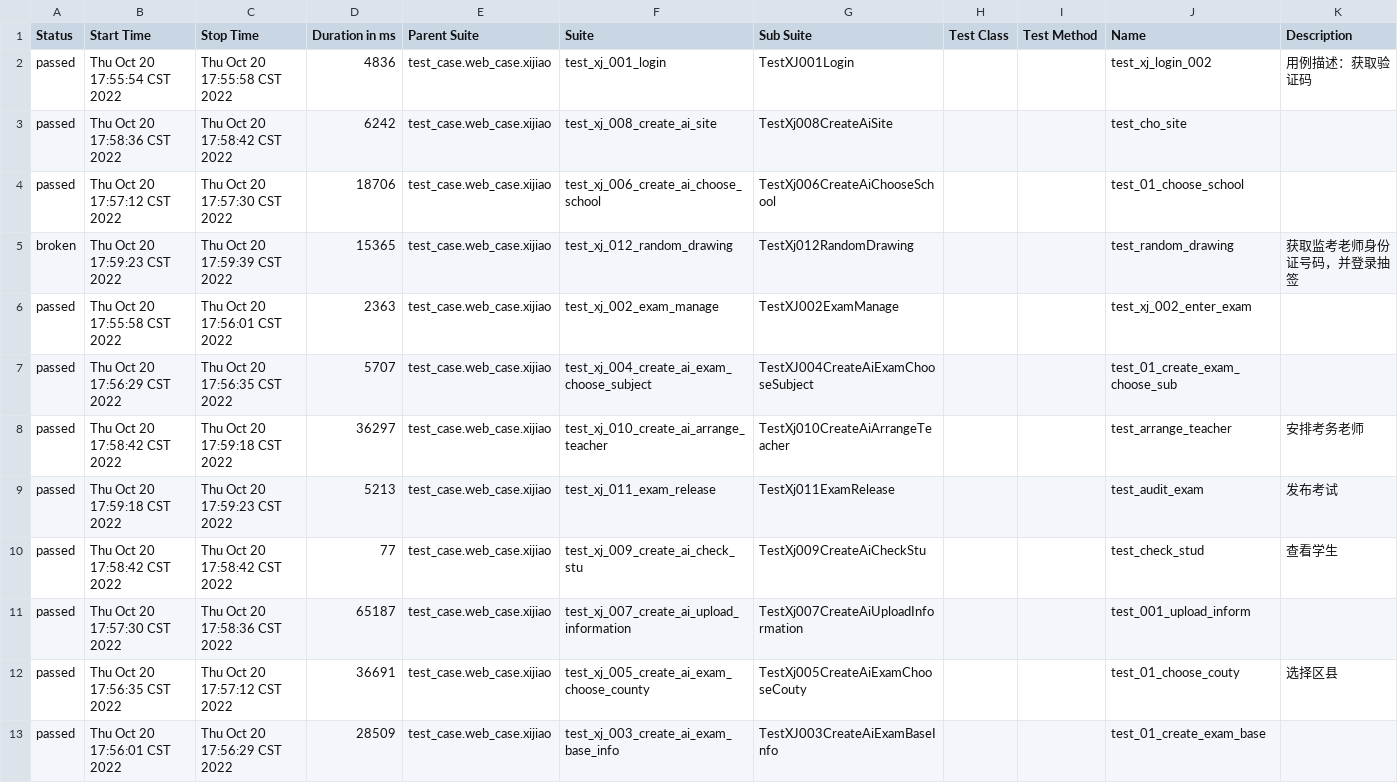
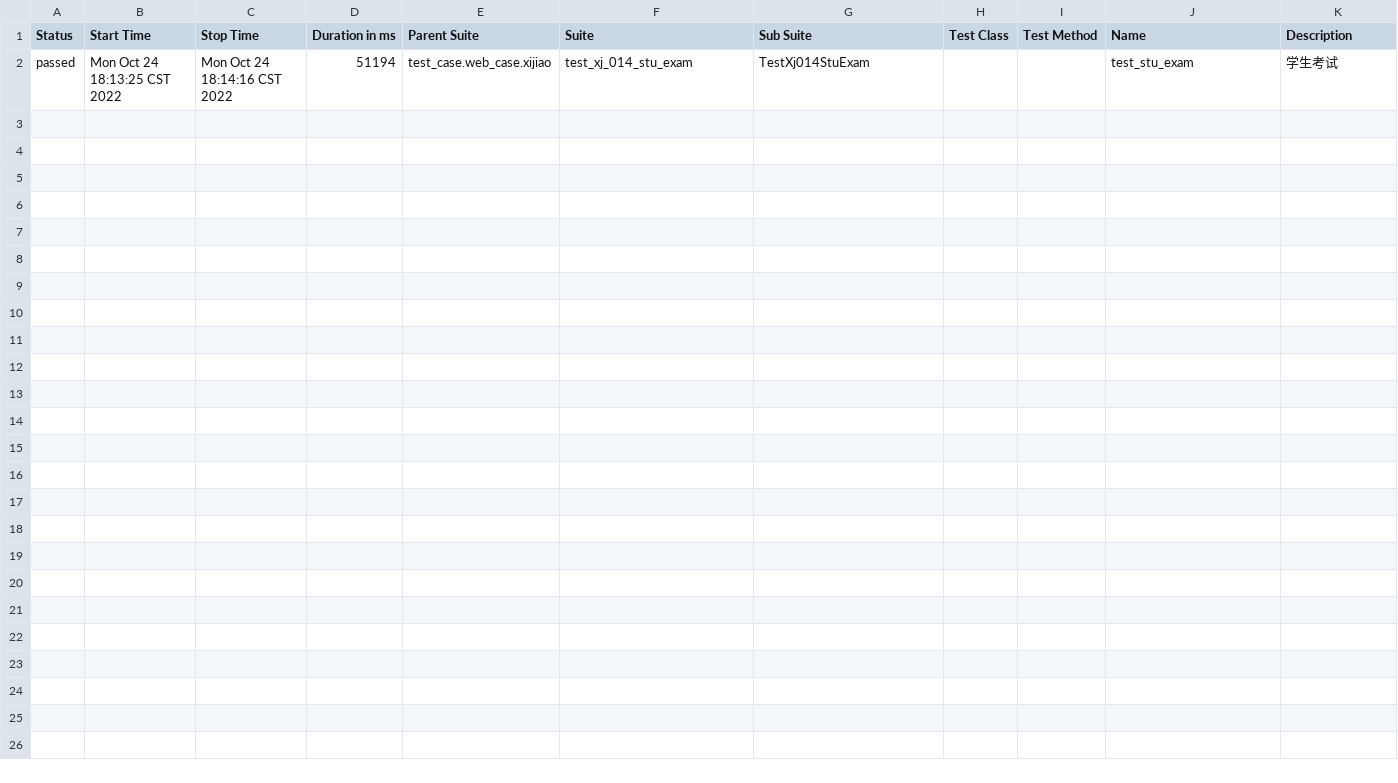
Before and after one commit to Alwinwenzhe/pytest_demo, a CSV file: report/data/suites.csv, drawn as a sheet.

```diff
--- a/report/data/suites.csv
+++ b/report/data/suites.csv
@@ -1,15 +1,2 @@
 "Status","Start Time","Stop Time","Duration in ms","Parent Suite","Suite","Sub Suite","Test Class","Test Method","Name","Description"
-"passed","Thu Oct 20 17:55:54 CST 2022","Thu Oct 20 17:55:58 CST 2022","4836","test_case.web_case.xijiao","test_xj_001_login","TestXJ001Login","","","test_xj_login_002","
-            用例描述：获取验证码
-        "
-"passed","Thu Oct 20 17:58:36 CST 2022","Thu Oct 20 17:58:42 CST 2022","6242","test_case.web_case.xijiao","test_xj_008_create_ai_site","TestXj008CreateAiSite","","","test_cho_site",""
-"passed","Thu Oct 20 17:57:12 CST 2022","Thu Oct 20 17:57:30 CST 2022","18706","test_case.web_case.xijiao","test_xj_006_create_ai_choose_school","TestXj006CreateAiChooseSchool","","","test_01_choose_school",""
-"broken","Thu Oct 20 17:59:23 CST 2022","Thu Oct 20 17:59:39 CST 2022","15365","test_case.web_case.xijiao","test_xj_012_random_drawing","TestXj012RandomDrawing","","","test_random_drawing","获取监考老师身份证号码，并登录抽签"
-"passed","Thu Oct 20 17:55:58 CST 2022","Thu Oct 20 17:56:01 CST 2022","2363","test_case.web_case.xijiao","test_xj_002_exam_manage","TestXJ002ExamManage","","","test_xj_002_enter_exam",""
-"passed","Thu Oct 20 17:56:29 CST 2022","Thu Oct 20 17:56:35 CST 2022","5707","test_case.web_case.xijiao","test_xj_004_create_ai_exam_choose_subject","TestXJ004CreateAiExamChooseSubject","","","test_01_create_exam_choose_sub",""
-"passed","Thu Oct 20 17:58:42 CST 2022","Thu Oct 20 17:59:18 CST 2022","36297","test_case.web_case.xijiao","test_xj_010_create_ai_arrange_teacher","TestXj010CreateAiArrangeTeacher","","","test_arrange_teacher","安排考务老师"
-"passed","Thu Oct 20 17:59:18 CST 2022","Thu Oct 20 17:59:23 CST 2022","5213","test_case.web_case.xijiao","test_xj_011_exam_release","TestXj011ExamRelease","","","test_audit_exam","发布考试"
-"passed","Thu Oct 20 17:58:42 CST 2022","Thu Oct 20 17:58:42 CST 2022","77","test_case.web_case.xijiao","test_xj_009_create_ai_check_stu","TestXj009CreateAiCheckStu","","","test_check_stud","查看学生"
-"passed","Thu Oct 20 17:57:30 CST 2022","Thu Oct 20 17:58:36 CST 2022","65187","test_case.web_case.xijiao","test_xj_007_create_ai_upload_information","TestXj007CreateAiUploadInformation","","","test_001_upload_inform",""
-"passed","Thu Oct 20 17:56:35 CST 2022","Thu Oct 20 17:57:12 CST 2022","36691","test_case.web_case.xijiao","test_xj_005_create_ai_exam_choose_county","TestXj005CreateAiExamChooseCouty","","","test_01_choose_couty","选择区县"
-"passed","Thu Oct 20 17:56:01 CST 2022","Thu Oct 20 17:56:29 CST 2022","28509","test_case.web_case.xijiao","test_xj_003_create_ai_exam_base_info","TestXJ003CreateAiExamBaseInfo","","","test_01_create_exam_base",""
+"passed","Mon Oct 24 18:13:25 CST 2022","Mon Oct 24 18:14:16 CST 2022","51194","test_case.web_case.xijiao","test_xj_014_stu_exam","TestXj014StuExam","","","test_stu_exam","学生考试"
```
Also changed, not shown: 59 other files.
